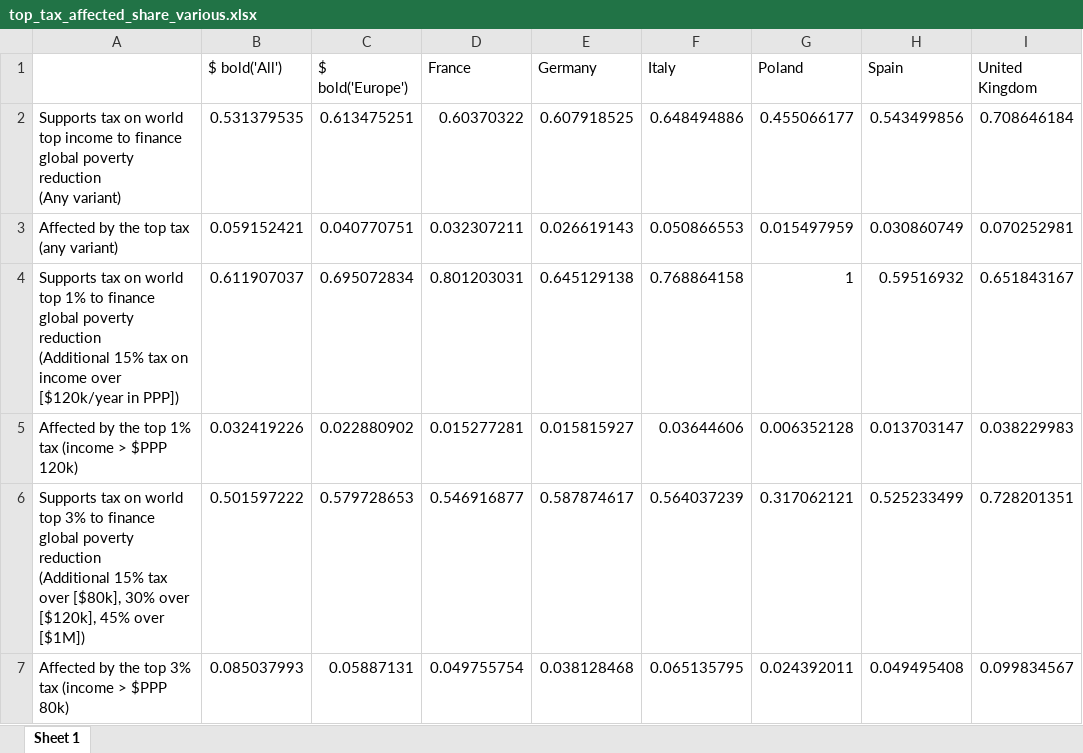
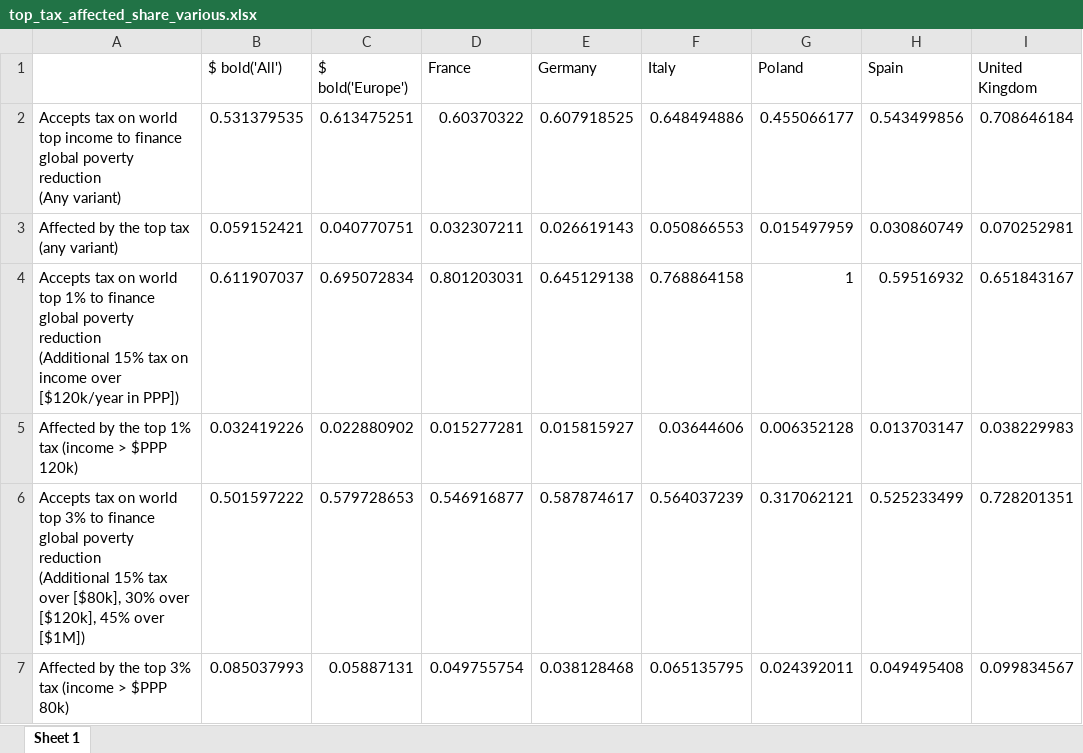
Before and after one commit to bixiou/robustness_global_redistr, an Excel workbook: xlsx/country_comparison/top_tax_affected_share_various.xlsx, sheet Sheet 1, drawn as a sheet; only a part is shown; values as stored, in another font and other column widths than the file's, no borders; the diff names each change by its address in the sheet, - before the commit and + after, or states it on an @@ line.

```diff
--- a/xlsx/country_comparison/top_tax_affected_share_various.xlsx (sheet Sheet 1)
+++ b/xlsx/country_comparison/top_tax_affected_share_various.xlsx (sheet Sheet 1)
-A2: Supports tax on…
+A2: Accepts tax on…
-A4: Supports tax on…
+A4: Accepts tax on…
-A6: Supports tax on…
+A6: Accepts tax on…
```
Also changed, not shown: xlsx/country_comparison/.xlsx, xlsx/country_comparison/top_tax_affected_positive_various.xlsx, 1 other file.
